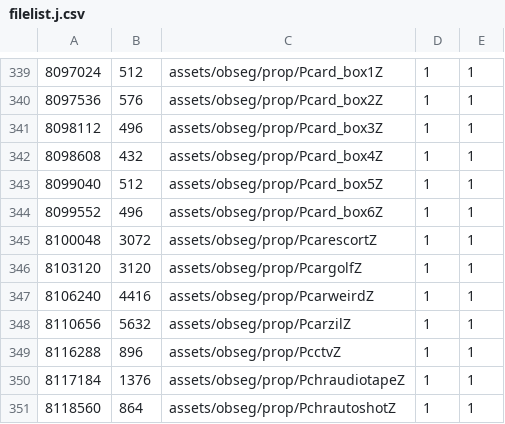
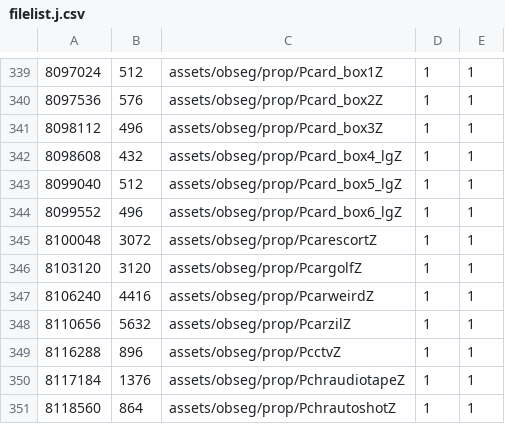
Before and after one commit to AXDOOMER/goldeneye007_decomp, a CSV file: scripts/filelist.j.csv, drawn as a sheet; only a part is shown, gaps mark what is left out.

```diff
--- a/scripts/filelist.j.csv
+++ b/scripts/filelist.j.csv
@@ -341,5 +341,5 @@
 8098112,496,assets/obseg/prop/Pcard_box3Z,1,1
-8098608,432,assets/obseg/prop/Pcard_box4Z,1,1
-8099040,512,assets/obseg/prop/Pcard_box5Z,1,1
-8099552,496,assets/obseg/prop/Pcard_box6Z,1,1
+8098608,432,assets/obseg/prop/Pcard_box4_lgZ,1,1
+8099040,512,assets/obseg/prop/Pcard_box5_lgZ,1,1
+8099552,496,assets/obseg/prop/Pcard_box6_lgZ,1,1
 8100048,3072,assets/obseg/prop/PcarescortZ,1,1
```
Also changed, not shown: scripts/filelist.u.csv, 12 other files.
